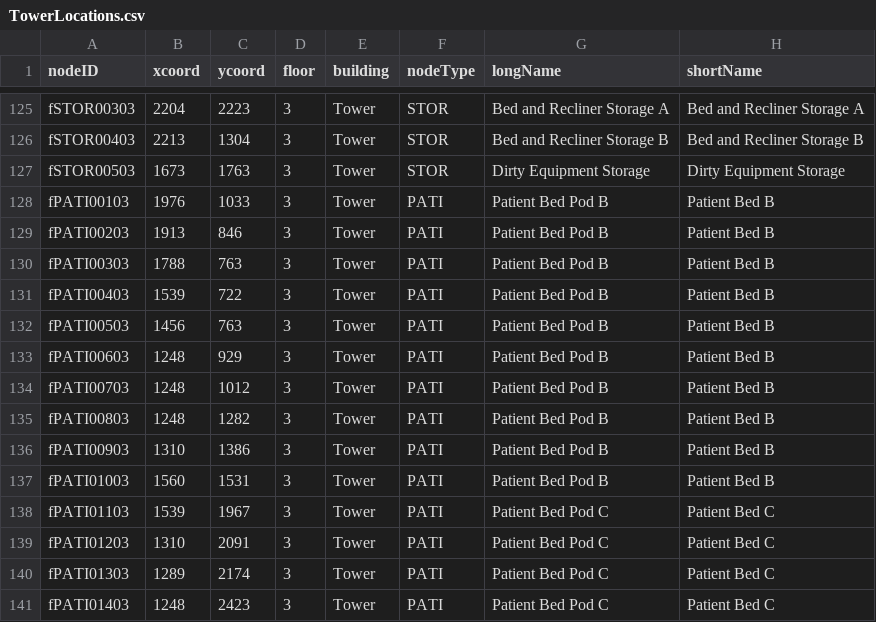
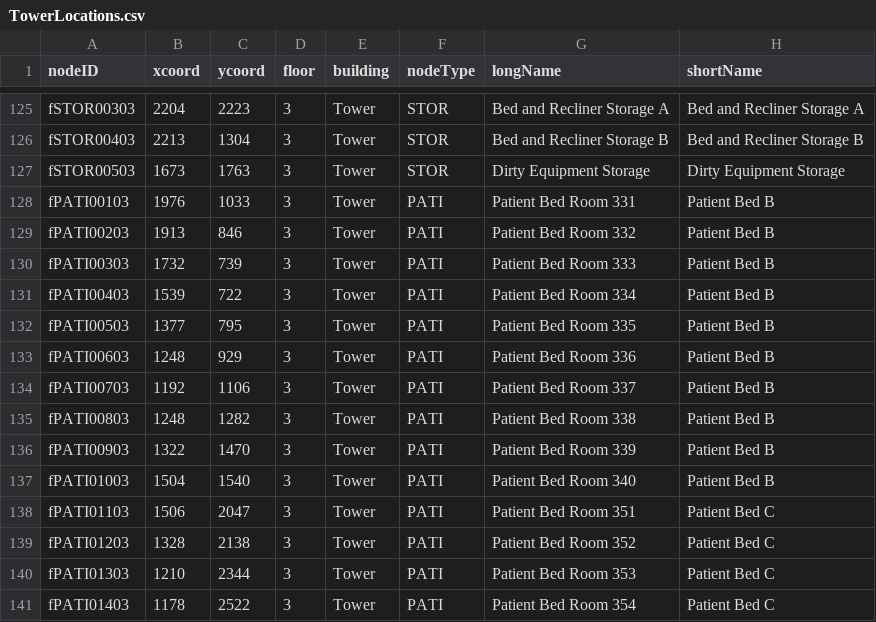
Before and after one commit to CS3733-D22-Team-F/ferocious-furrets, a CSV file: ProtoypeF/src/main/resources/edu/wpi/cs3733/D22/teamF/csv/TowerLocations.csv, drawn as a sheet; only a part is shown, gaps mark what is left out; the diff covers the shown part only.

Commit message:
Updated towerlocations.csv to have room numbers with patient beds

```diff
--- a/ProtoypeF/src/main/resources/edu/wpi/cs3733/D22/teamF/csv/TowerLocations.csv
+++ b/ProtoypeF/src/main/resources/edu/wpi/cs3733/D22/teamF/csv/TowerLocations.csv
@@ -127,15 +127,15 @@ fSTOR00403,2213,1304,3,Tower,STOR,Bed and Recliner Storage B,Bed and Recliner St
 fSTOR00503,1673,1763,3,Tower,STOR,Dirty Equipment Storage,Dirty Equipment Storage
-fPATI00103,1976,1033,3,Tower,PATI,Patient Bed Pod B,Patient Bed B
-fPATI00203,1913,846,3,Tower,PATI,Patient Bed Pod B,Patient Bed B
-fPATI00303,1788,763,3,Tower,PATI,Patient Bed Pod B,Patient Bed B
-fPATI00403,1539,722,3,Tower,PATI,Patient Bed Pod B,Patient Bed B
-fPATI00503,1456,763,3,Tower,PATI,Patient Bed Pod B,Patient Bed B
-fPATI00603,1248,929,3,Tower,PATI,Patient Bed Pod B,Patient Bed B
-fPATI00703,1248,1012,3,Tower,PATI,Patient Bed Pod B,Patient Bed B
-fPATI00803,1248,1282,3,Tower,PATI,Patient Bed Pod B,Patient Bed B
-fPATI00903,1310,1386,3,Tower,PATI,Patient Bed Pod B,Patient Bed B
-fPATI01003,1560,1531,3,Tower,PATI,Patient Bed Pod B,Patient Bed B
-fPATI01103,1539,1967,3,Tower,PATI,Patient Bed Pod C,Patient Bed C
-fPATI01203,1310,2091,3,Tower,PATI,Patient Bed Pod C,Patient Bed C
-fPATI01303,1289,2174,3,Tower,PATI,Patient Bed Pod C,Patient Bed C
-fPATI01403,1248,2423,3,Tower,PATI,Patient Bed Pod C,Patient Bed C
+fPATI00103,1976,1033,3,Tower,PATI,Patient Bed Room 331,Patient Bed B
+fPATI00203,1913,846,3,Tower,PATI,Patient Bed Room 332,Patient Bed B
+fPATI00303,1732,739,3,Tower,PATI,Patient Bed Room 333,Patient Bed B
+fPATI00403,1539,722,3,Tower,PATI,Patient Bed Room 334,Patient Bed B
+fPATI00503,1377,795,3,Tower,PATI,Patient Bed Room 335,Patient Bed B
+fPATI00603,1248,929,3,Tower,PATI,Patient Bed Room 336,Patient Bed B
+fPATI00703,1192,1106,3,Tower,PATI,Patient Bed Room 337,Patient Bed B
+fPATI00803,1248,1282,3,Tower,PATI,Patient Bed Room 338,Patient Bed B
+fPATI00903,1322,1470,3,Tower,PATI,Patient Bed Room 339,Patient Bed B
+fPATI01003,1504,1540,3,Tower,PATI,Patient Bed Room 340,Patient Bed B
+fPATI01103,1506,2047,3,Tower,PATI,Patient Bed Room 351,Patient Bed C
+fPATI01203,1328,2138,3,Tower,PATI,Patient Bed Room 352,Patient Bed C
+fPATI01303,1210,2344,3,Tower,PATI,Patient Bed Room 353,Patient Bed C
+fPATI01403,1178,2522,3,Tower,PATI,Patient Bed Room 354,Patient Bed C
```
Also changed, not shown: 113 edited cells elsewhere in this file, ProtoypeF/src/main/resources/apiCSV/medicine.csv, ProtoypeF/src/main/resources/edu/wpi/cs3733/D22/teamF/csv/equipment.csv, 2 other files.
